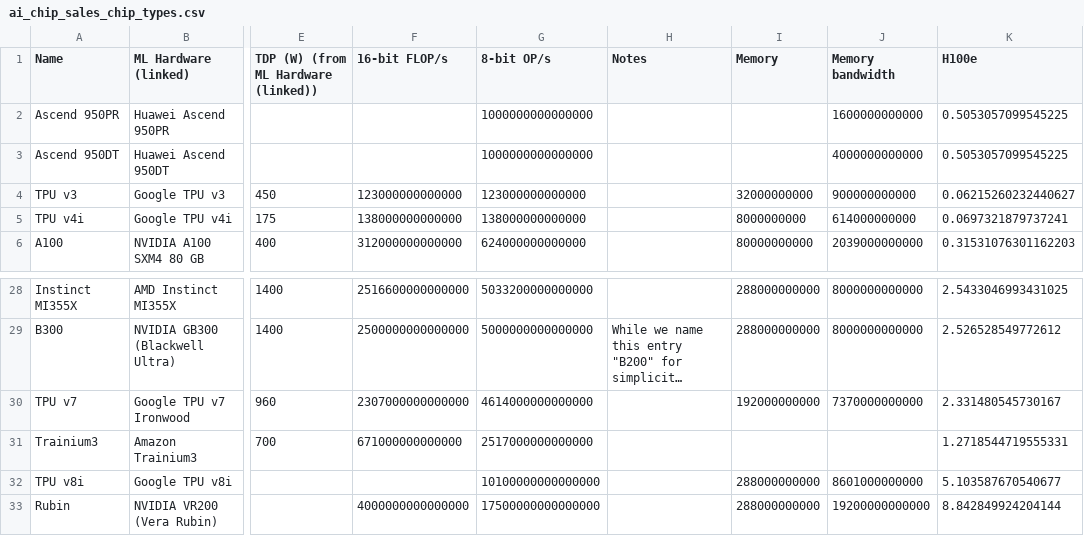
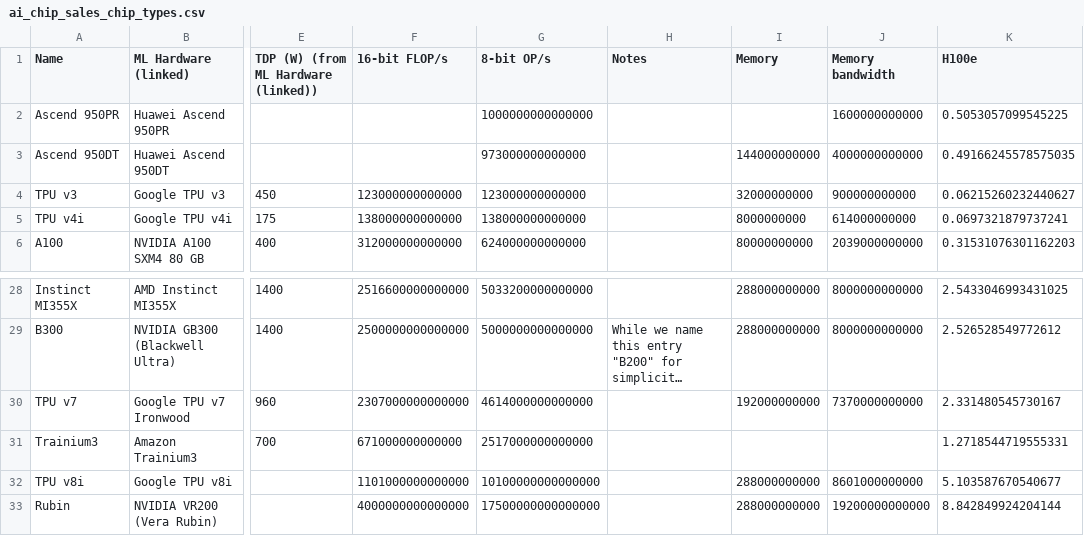
Before and after one commit to AnonRish/continental-load-registry, a CSV file: data/external/epoch_ai/ai_chip_sales_chip_types.csv, drawn as a sheet; only a part is shown, gaps mark what is left out; long unchanged cells end in …; the diff names each change by its address in the sheet, - before the commit and + after, or states it on an @@ line.

```diff
--- a/data/external/epoch_ai/ai_chip_sales_chip_types.csv
+++ b/data/external/epoch_ai/ai_chip_sales_chip_types.csv
-G3 (8-bit OP/s): 1000000000000000
+G3 (8-bit OP/s): 973000000000000
-I3 (Memory): (empty)
+I3 (Memory): 144000000000
-K3 (H100e): 0.5053057099545225
+K3 (H100e): 0.49166245578575035
-F32 (16-bit FLOP/s): (empty)
+F32 (16-bit FLOP/s): 1101000000000000
```
Also changed, not shown: 50 other files.
